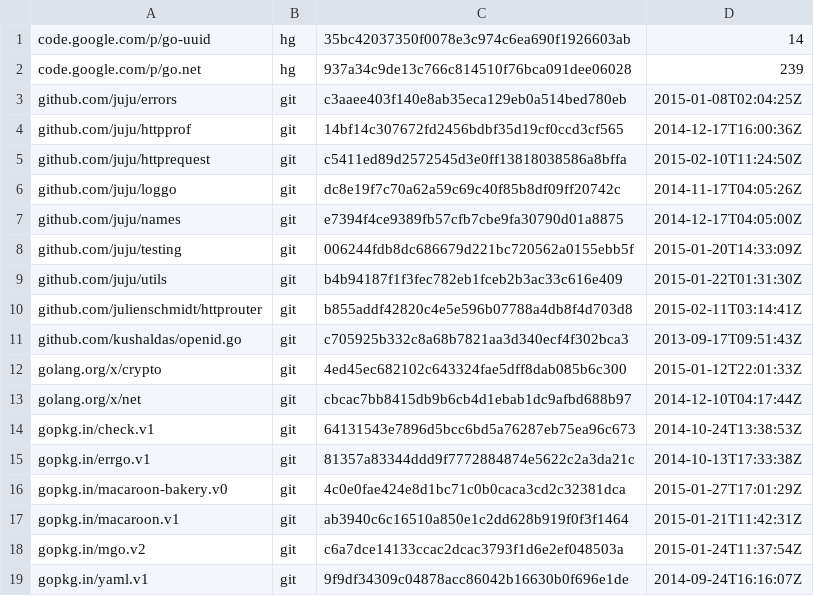
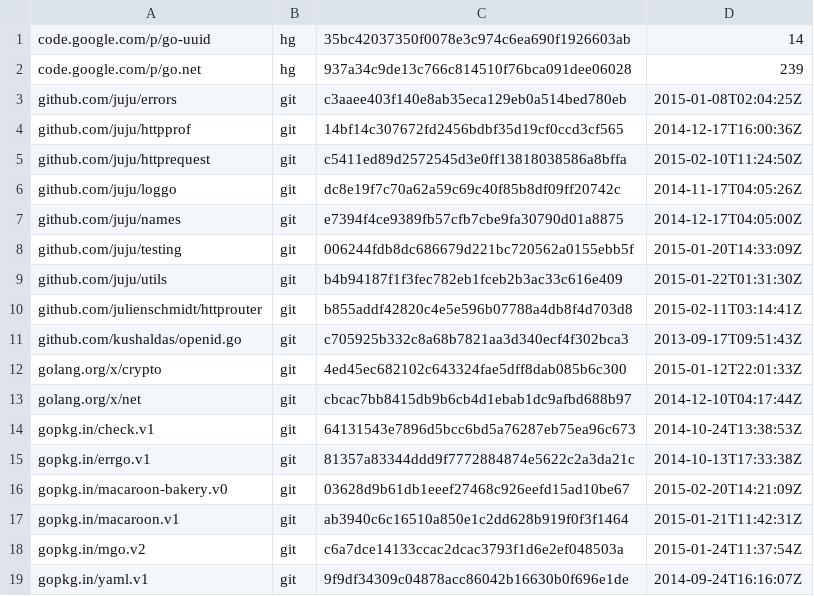
Before and after one commit to canonical/candid, a TSV file: dependencies.tsv, drawn as a sheet.

Commit message:
update macaroon-bakery dep

```diff
--- a/dependencies.tsv
+++ b/dependencies.tsv
@@ -15,3 +15,3 @@ gopkg.in/check.v1	git	64131543e7896d5bcc6bd5a76287eb75ea96c673	2014-10-24T13:38:
 gopkg.in/errgo.v1	git	81357a83344ddd9f7772884874e5622c2a3da21c	2014-10-13T17:33:38Z
-gopkg.in/macaroon-bakery.v0	git	4c0e0fae424e8d1bc71c0b0caca3cd2c32381dca	2015-01-27T17:01:29Z
+gopkg.in/macaroon-bakery.v0	git	03628d9b61db1eeef27468c926eefd15ad10be67	2015-02-20T14:21:09Z
 gopkg.in/macaroon.v1	git	ab3940c6c16510a850e1c2dd628b919f0f3f1464	2015-01-21T11:42:31Z
```
